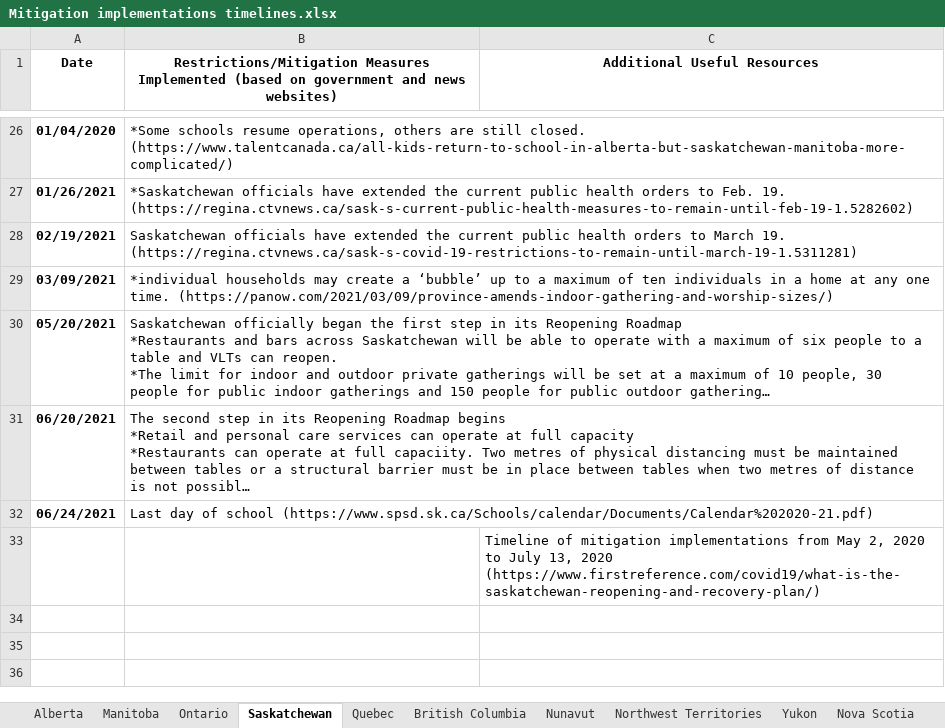
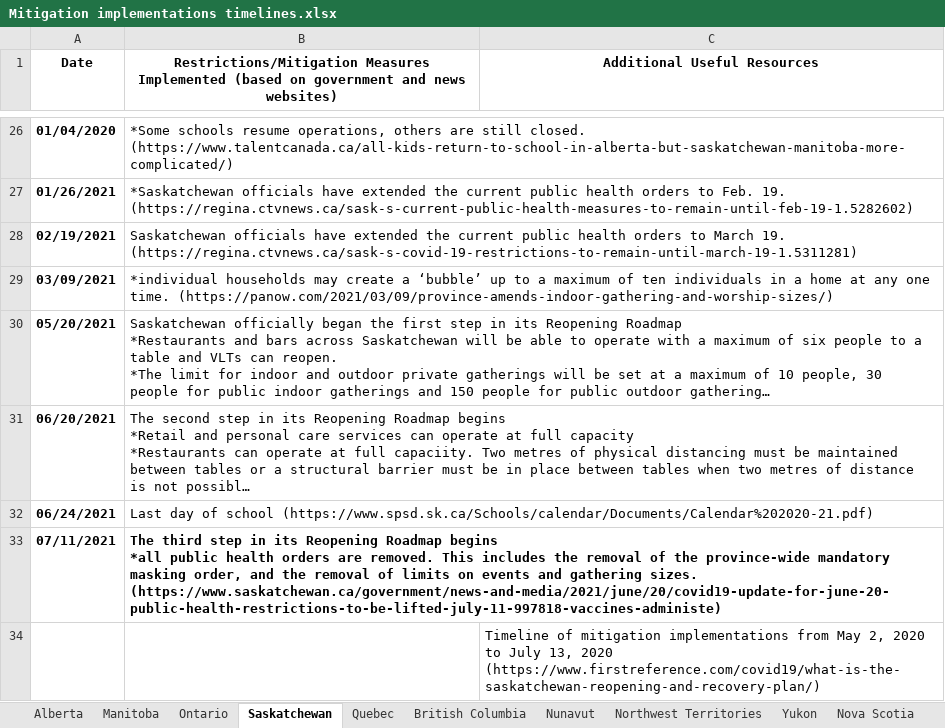
Before and after one commit to ddick8/Covid-19-Policy-Response-Canadian-tracker, an Excel workbook: Mitigation implementations timelines.xlsx, sheet Saskatchewan, drawn as a sheet; only a part is shown, gaps mark what is left out; long unchanged cells end in …; values as stored, in another font and other column widths than the file's, no borders; ↵ is a line break in a cell; the diff names each change by its address in the sheet, - before the commit and + after, or states it on an @@ line.

Commit message:
Add files via upload
updated file to add most recent restrictions

```diff
--- a/Mitigation implementations timelines.xlsx (sheet Saskatchewan)
+++ b/Mitigation implementations timelines.xlsx (sheet Saskatchewan)
+row 33: 07/11/2021 | The third step in its Reopening Roadmap begins ↵ *all public health orders are removed. This includes the removal of the province-wide mandatory masking order, and the removal of limits on events and gathering sizes. (https://www.saskatchewan.ca/government/news-and-media/2021/june/20/covid19-update-for-june-20-public-health-restrictions-to-be-lifted-july-11-997818-vaccines-administe)
```
Also changed, not shown: sheet Prince Edward Island, sheet Nova Scotia, sheet Manitoba, sheet Newfoundland & Labrador, sheet Ontario, sheet Northwest Territories, 3 more sheets.
